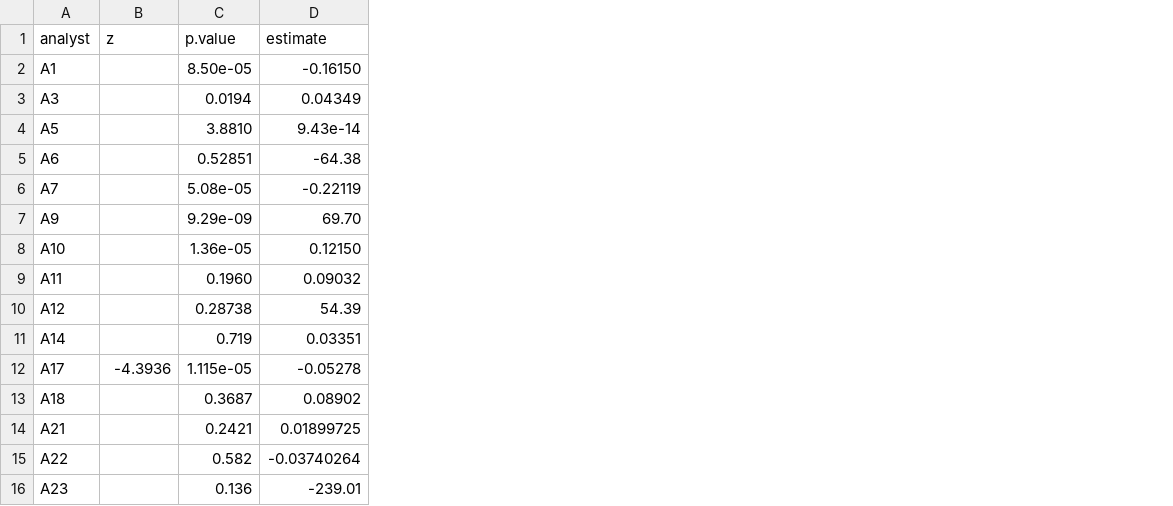
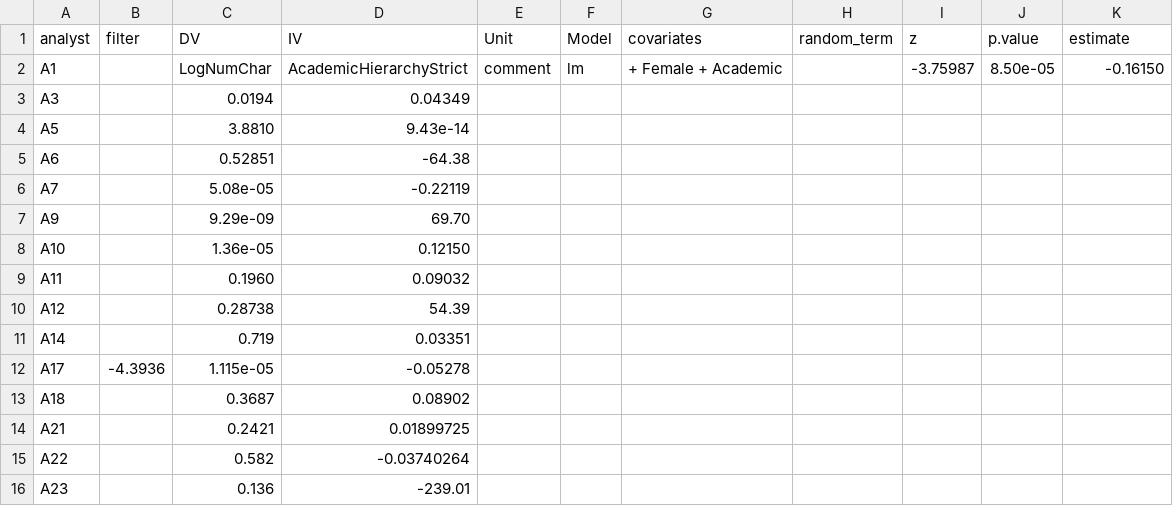
Before and after one commit to yyyliu/crowdsourced_data_analysis, a CSV file: src/H2/analysts.csv, drawn as a sheet; addresses are those after the commit; the diff names each change by its address in the sheet, - before the commit and + after, or states it on an @@ line.

```diff
--- a/src/H2/analysts.csv
+++ b/src/H2/analysts.csv
+column B (filter), row 12: -4.3936
+column C (DV), rows 2-16: LogNumChar | 0.0194 | 3.8810 | 0.52851 | 5.08e-05 | 9.29e-09 | 1.36e-05 | 0.1960 | 0.28738 | 0.719 | 1.115e-05 | 0.3687 | 0.2421 | 0.582 | 0.136
+column D (IV), rows 2-16: AcademicHierarchyStrict | 0.04349 | 9.43e-14 | -64.38 | -0.22119 | 69.70 | 0.12150 | 0.09032 | 54.39 | 0.03351 | -0.05278 | 0.08902 | 0.01899725 | -0.03740264 | -239.01
+column E (Unit), row 2: comment
+column F (Model), row 2: lm
+column G (covariates), row 2: + Female + Academic
+column H (random_term), empty
-I2 (z): (empty)
+I2 (z): -3.75987
-J3 (p.value): 0.0194
+J3 (p.value): (empty)
-K3 (estimate): 0.04349
+K3 (estimate): (empty)
-J4 (p.value): 3.8810
+J4 (p.value): (empty)
-K4 (estimate): 9.43e-14
+K4 (estimate): (empty)
-J5 (p.value): 0.52851
+J5 (p.value): (empty)
-K5 (estimate): -64.38
+K5 (estimate): (empty)
-J6 (p.value): 5.08e-05
+J6 (p.value): (empty)
-K6 (estimate): -0.22119
+K6 (estimate): (empty)
-J7 (p.value): 9.29e-09
+J7 (p.value): (empty)
-K7 (estimate): 69.70
+K7 (estimate): (empty)
-J8 (p.value): 1.36e-05
+J8 (p.value): (empty)
-K8 (estimate): 0.12150
+K8 (estimate): (empty)
-J9 (p.value): 0.1960
+J9 (p.value): (empty)
-K9 (estimate): 0.09032
+K9 (estimate): (empty)
-J10 (p.value): 0.28738
+J10 (p.value): (empty)
-K10 (estimate): 54.39
+K10 (estimate): (empty)
-J11 (p.value): 0.719
+J11 (p.value): (empty)
-K11 (estimate): 0.03351
+K11 (estimate): (empty)
-I12 (z): -4.3936
+I12 (z): (empty)
-J12 (p.value): 1.115e-05
+J12 (p.value): (empty)
-K12 (estimate): -0.05278
+K12 (estimate): (empty)
-J13 (p.value): 0.3687
+J13 (p.value): (empty)
-K13 (estimate): 0.08902
+K13 (estimate): (empty)
-J14 (p.value): 0.2421
+J14 (p.value): (empty)
-K14 (estimate): 0.01899725
+K14 (estimate): (empty)
-J15 (p.value): 0.582
+J15 (p.value): (empty)
-K15 (estimate): -0.03740264
+K15 (estimate): (empty)
-J16 (p.value): 0.136
+J16 (p.value): (empty)
-K16 (estimate): -239.01
+K16 (estimate): (empty)
```
Also changed, not shown: 4 other files.
